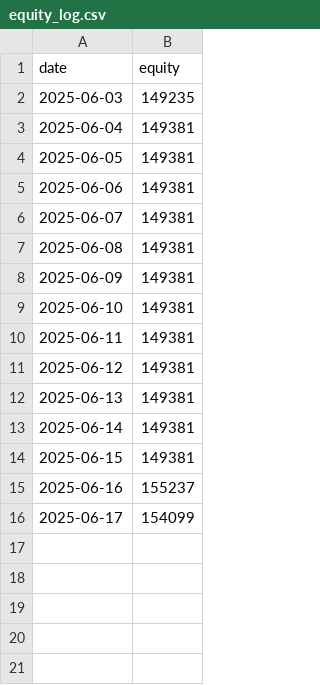
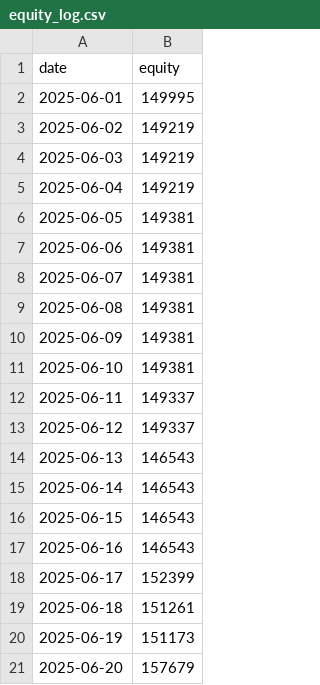
Before and after one commit to ttpss930141011/auto-futures-trading-machine, a CSV file: equity_log.csv, drawn as a sheet.

Commit message:
Update equity log with revised entries for June 2025
- Added new equity values for June 1 to June 20, 2025
- Adjusted values for June 3 to June 17, reflecting updated data

This update ensures the equity log accurately reflects the latest financial data.

```diff
--- a/equity_log.csv
+++ b/equity_log.csv
@@ -1,4 +1,6 @@
 date,equity
-2025-06-03,149235
-2025-06-04,149381
+2025-06-01,149995
+2025-06-02,149219
+2025-06-03,149219
+2025-06-04,149219
 2025-06-05,149381
@@ -9,8 +11,11 @@ date,equity
 2025-06-10,149381
-2025-06-11,149381
-2025-06-12,149381
-2025-06-13,149381
-2025-06-14,149381
-2025-06-15,149381
-2025-06-16,155237
-2025-06-17,154099
+2025-06-11,149337
+2025-06-12,149337
+2025-06-13,146543
+2025-06-14,146543
+2025-06-15,146543
+2025-06-16,146543
+2025-06-17,152399
+2025-06-18,151261
+2025-06-19,151173
+2025-06-20,157679
```
